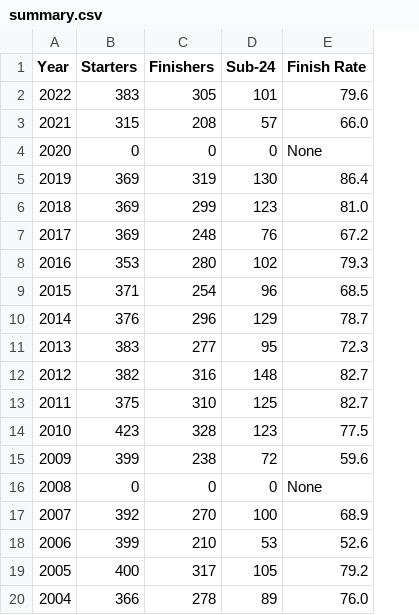
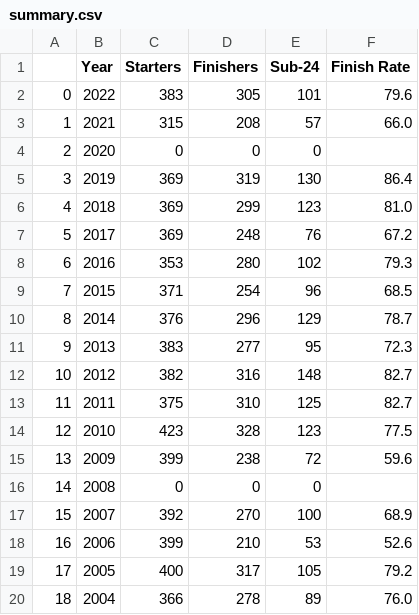
Before and after one commit to talanthier/wser, a CSV file: data/summary.csv, drawn as a sheet; only a part is shown; addresses are those after the commit; the diff names each change by its address in the sheet, - before the commit and + after, or states it on an @@ line.

Commit message:
replaced 'cancelled' and 'None' strings with nulls to allow loading into mysql.

```diff
--- a/data/summary.csv
+++ b/data/summary.csv
+column A, rows 2-20: 0 | 1 | 2 | 3 | 4 | 5 | 6 | 7 | 8 | 9 | 10 | 11 | 12 | 13 | 14 | 15 | 16 | 17 | 18
-F4 (Finish Rate): None
+F4 (Finish Rate): (empty)
-F16 (Finish Rate): None
+F16 (Finish Rate): (empty)
```
Also changed, not shown: data/weather.csv, 1 other file.
